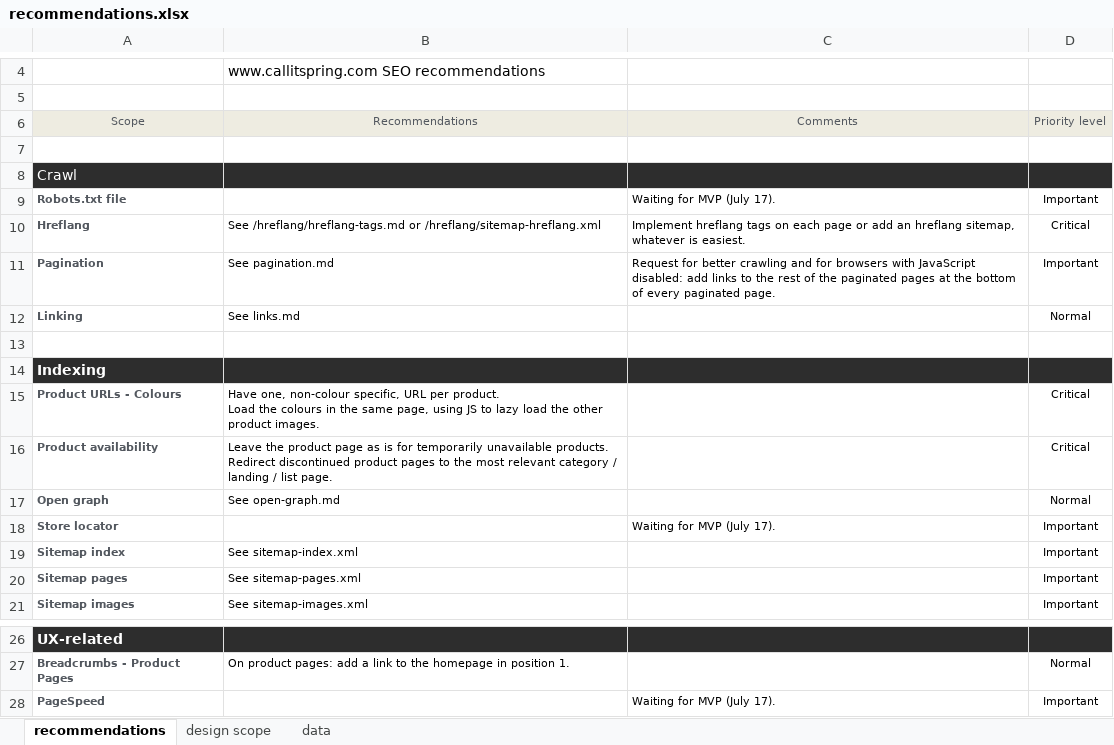
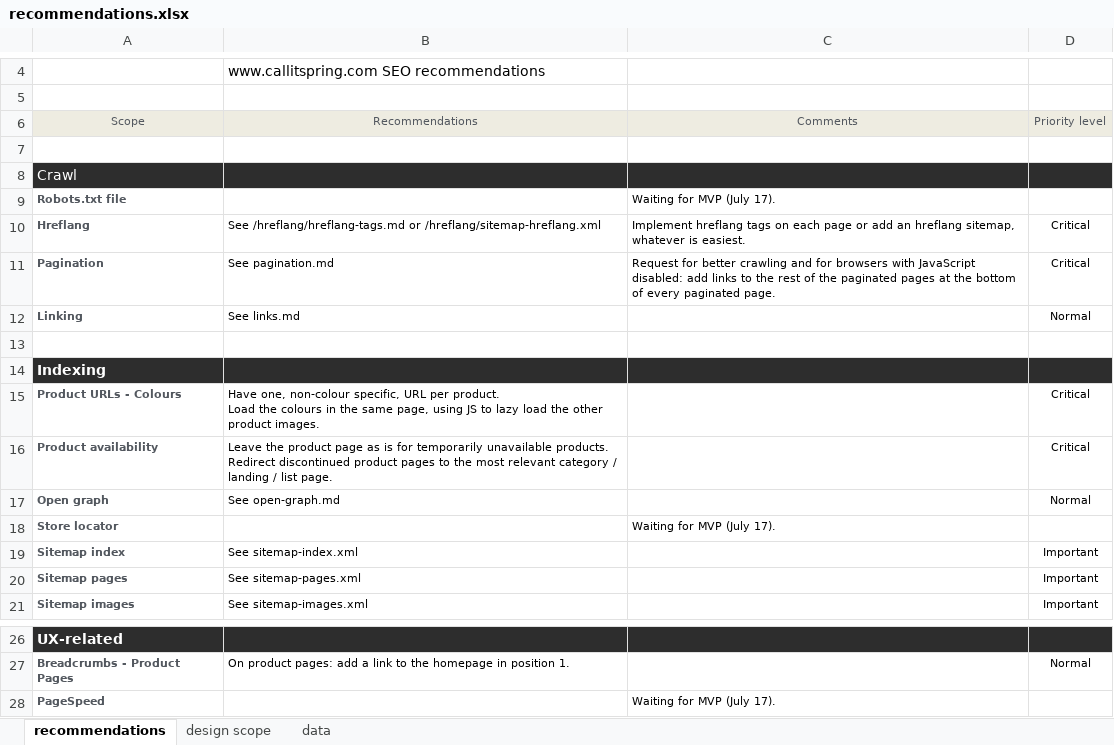
Before and after one commit to ThomasPJ/cis, an Excel workbook: recommendations.xlsx, sheet recommendations, drawn as a sheet; only a part is shown, gaps mark what is left out; values as stored, in another font and other column widths than the file's, no borders; charts and pictures not drawn; the diff names each change by its address in the sheet, - before the commit and + after, or states it on an @@ line.

Commit message:
priority update

```diff
--- a/recommendations.xlsx (sheet recommendations)
+++ b/recommendations.xlsx (sheet recommendations)
-D9: Important
+D9: (empty)
-D11: Important
+D11: Critical
-D18: Important
+D18: (empty)
-D28: Important
+D28: (empty)
```
